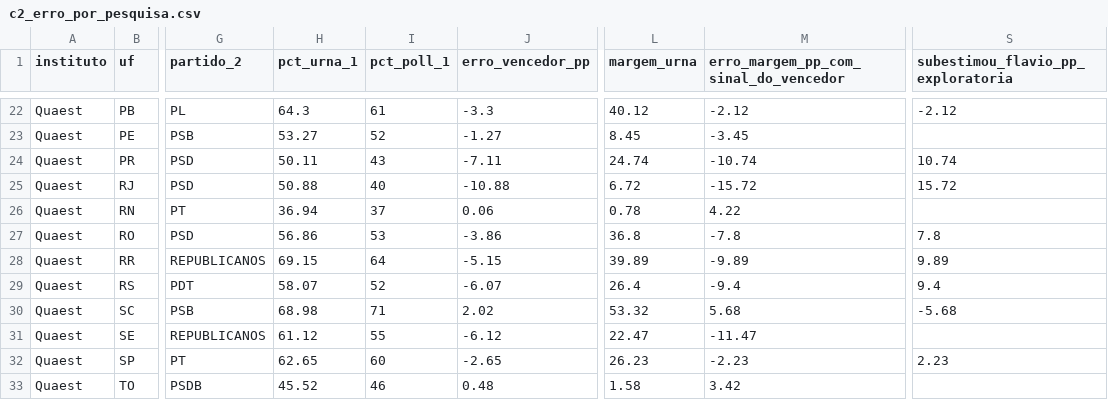
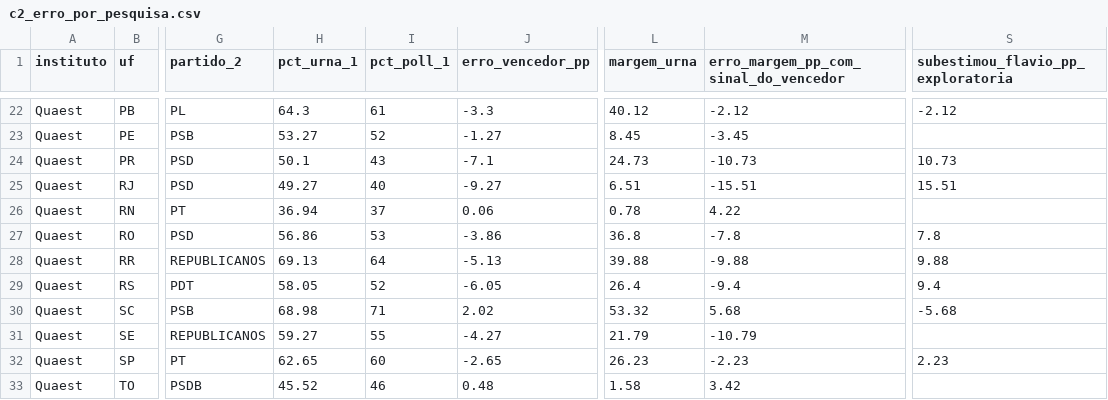
Before and after one commit to Gabriel-Alexandre/congresso-e-governos-eleicoes-2026, a CSV file: resultados/c2_erro_por_pesquisa.csv, drawn as a sheet; only a part is shown, gaps mark what is left out; the diff covers the shown part only; the diff names each change by its address in the sheet, - before the commit and + after, or states it on an @@ line.

```diff
--- a/resultados/c2_erro_por_pesquisa.csv
+++ b/resultados/c2_erro_por_pesquisa.csv
-H24 (pct_urna_1): 50.11
+H24 (pct_urna_1): 50.1
-J24 (erro_vencedor_pp): -7.11
+J24 (erro_vencedor_pp): -7.1
-L24 (margem_urna): 24.74
+L24 (margem_urna): 24.73
-M24: -10.74
+M24: -10.73
-S24: 10.74
+S24: 10.73
-H25 (pct_urna_1): 50.88
+H25 (pct_urna_1): 49.27
-J25 (erro_vencedor_pp): -10.88
+J25 (erro_vencedor_pp): -9.27
-L25 (margem_urna): 6.72
+L25 (margem_urna): 6.51
-M25: -15.72
+M25: -15.51
-S25: 15.72
+S25: 15.51
-H28 (pct_urna_1): 69.15
+H28 (pct_urna_1): 69.13
-J28 (erro_vencedor_pp): -5.15
+J28 (erro_vencedor_pp): -5.13
-L28 (margem_urna): 39.89
+L28 (margem_urna): 39.88
-M28: -9.89
+M28: -9.88
-S28: 9.89
+S28: 9.88
-H29 (pct_urna_1): 58.07
+H29 (pct_urna_1): 58.05
-J29 (erro_vencedor_pp): -6.07
+J29 (erro_vencedor_pp): -6.05
-H31 (pct_urna_1): 61.12
+H31 (pct_urna_1): 59.27
-J31 (erro_vencedor_pp): -6.12
+J31 (erro_vencedor_pp): -4.27
-L31 (margem_urna): 22.47
+L31 (margem_urna): 21.79
-M31: -11.47
+M31: -10.79
```
Also changed, not shown: 28 edited cells elsewhere in this file, resultados/a4_reeleitos_maiores_altas_2022_2026.csv, resultados/a4_reeleitos_maiores_quedas_2022_2026.csv, 51 other files.
